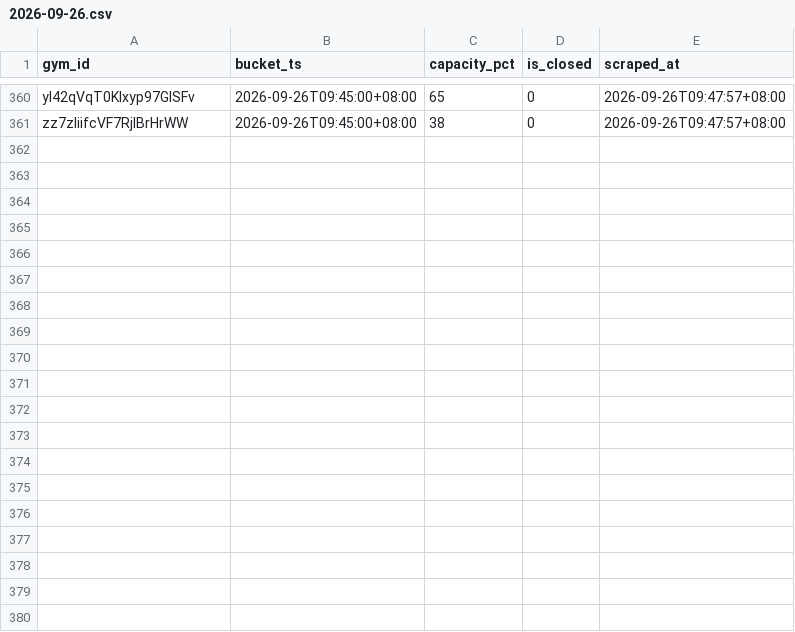
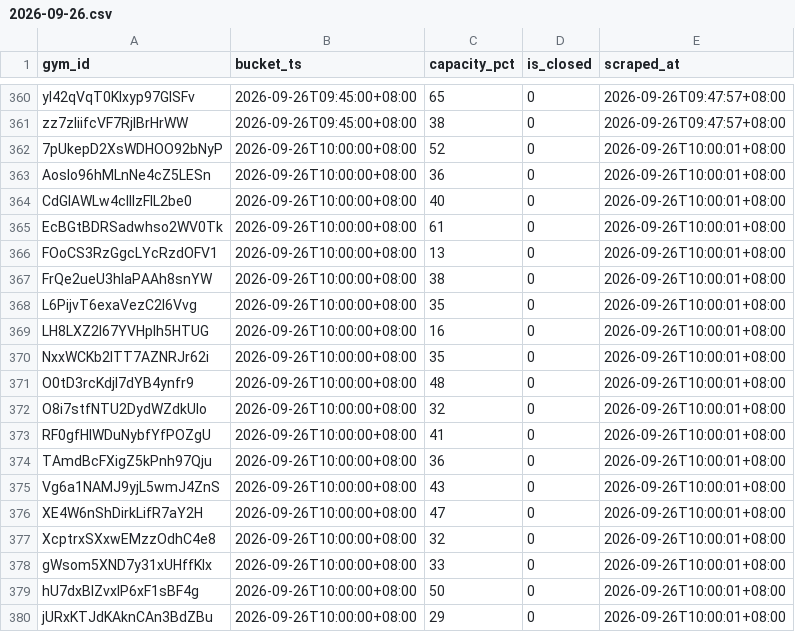
Before and after one commit to geraldlim8-max/activesg-gym-crowd, a CSV file: data/days/2026-09-26.csv, drawn as a sheet; only a part is shown, gaps mark what is left out; the diff covers the shown part only; the diff names each change by its address in the sheet, - before the commit and + after, or states it on an @@ line.

Commit message:
data: slot 2026-09-26T10:00:00+08:00 (3660 rows)

```diff
--- a/data/days/2026-09-26.csv
+++ b/data/days/2026-09-26.csv
+row 362: 7pUkepD2XsWDHOO92bNyP | 2026-09-26T10:00:00+08:00 | 52 | 0 | 2026-09-26T10:00:01+08:00
+row 363: AosIo96hMLnNe4cZ5LESn | 2026-09-26T10:00:00+08:00 | 36 | 0 | 2026-09-26T10:00:01+08:00
+row 364: CdGlAWLw4cIllzFlL2be0 | 2026-09-26T10:00:00+08:00 | 40 | 0 | 2026-09-26T10:00:01+08:00
+row 365: EcBGtBDRSadwhso2WV0Tk | 2026-09-26T10:00:00+08:00 | 61 | 0 | 2026-09-26T10:00:01+08:00
+row 366: FOoCS3RzGgcLYcRzdOFV1 | 2026-09-26T10:00:00+08:00 | 13 | 0 | 2026-09-26T10:00:01+08:00
+row 367: FrQe2ueU3hIaPAAh8snYW | 2026-09-26T10:00:00+08:00 | 38 | 0 | 2026-09-26T10:00:01+08:00
+row 368: L6PijvT6exaVezC2I6Vvg | 2026-09-26T10:00:00+08:00 | 35 | 0 | 2026-09-26T10:00:01+08:00
+row 369: LH8LXZ2I67YVHplh5HTUG | 2026-09-26T10:00:00+08:00 | 16 | 0 | 2026-09-26T10:00:01+08:00
+row 370: NxxWCKb2ITT7AZNRJr62i | 2026-09-26T10:00:00+08:00 | 35 | 0 | 2026-09-26T10:00:01+08:00
+row 371: O0tD3rcKdjI7dYB4ynfr9 | 2026-09-26T10:00:00+08:00 | 48 | 0 | 2026-09-26T10:00:01+08:00
+row 372: O8i7stfNTU2DydWZdkUIo | 2026-09-26T10:00:00+08:00 | 32 | 0 | 2026-09-26T10:00:01+08:00
+row 373: RF0gfHIWDuNybfYfPOZgU | 2026-09-26T10:00:00+08:00 | 41 | 0 | 2026-09-26T10:00:01+08:00
+row 374: TAmdBcFXigZ5kPnh97Qju | 2026-09-26T10:00:00+08:00 | 36 | 0 | 2026-09-26T10:00:01+08:00
+row 375: Vg6a1NAMJ9yjL5wmJ4ZnS | 2026-09-26T10:00:00+08:00 | 43 | 0 | 2026-09-26T10:00:01+08:00
+row 376: XE4W6nShDirkLifR7aY2H | 2026-09-26T10:00:00+08:00 | 47 | 0 | 2026-09-26T10:00:01+08:00
+row 377: XcptrxSXxwEMzzOdhC4e8 | 2026-09-26T10:00:00+08:00 | 32 | 0 | 2026-09-26T10:00:01+08:00
+row 378: gWsom5XND7y31xUHffKIx | 2026-09-26T10:00:00+08:00 | 33 | 0 | 2026-09-26T10:00:01+08:00
+row 379: hU7dxBlZvxIP6xF1sBF4g | 2026-09-26T10:00:00+08:00 | 50 | 0 | 2026-09-26T10:00:01+08:00
+row 380: jURxKTJdKAknCAn3BdZBu | 2026-09-26T10:00:00+08:00 | 29 | 0 | 2026-09-26T10:00:01+08:00
```
Also changed, not shown: 11 added rows elsewhere in this file, 1 other file.
